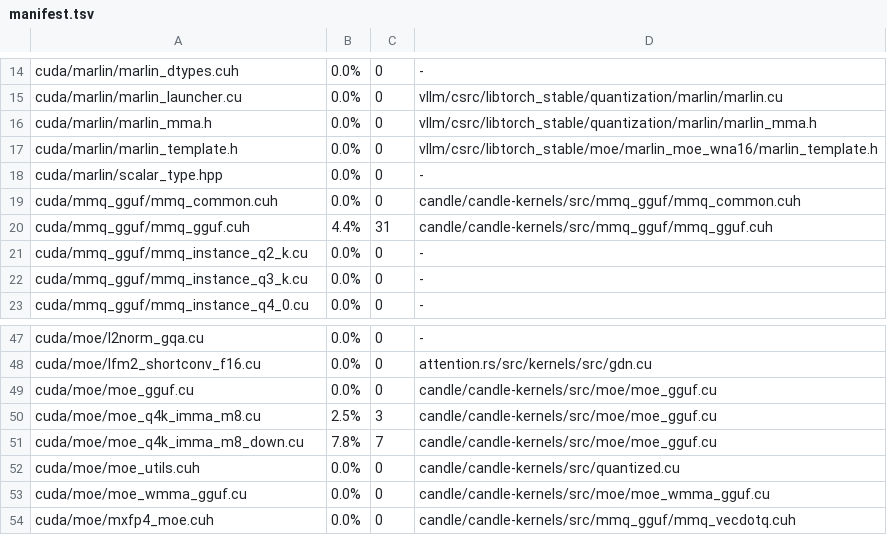
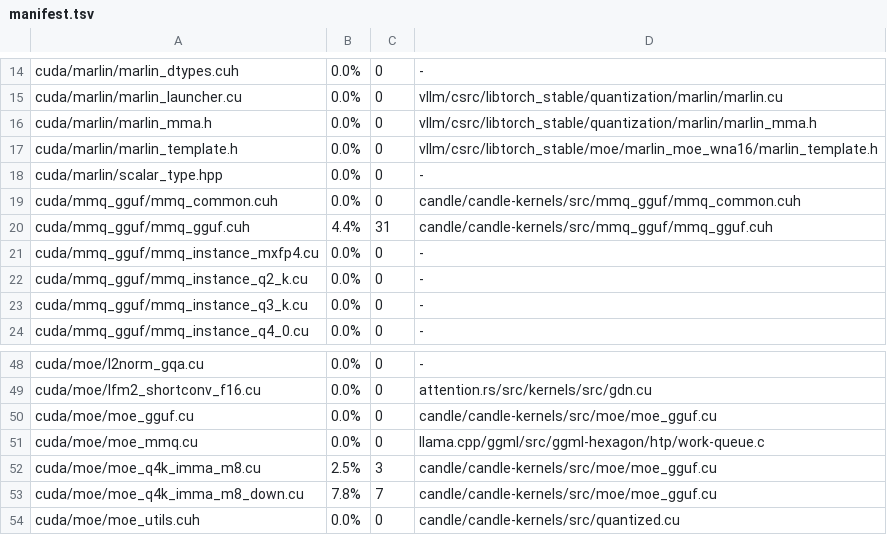
Before and after one commit to loken-ai/loken, a TSV file: scripts/provenance/manifest.tsv, drawn as a sheet; only a part is shown, gaps mark what is left out; the shorter side is filled out with more unchanged rows; the diff names each change by its address in the sheet, - before the commit and + after, or states it on an @@ line.

Commit message:
Run MoE prefill experts through a batched matmul
Prefill experts run through an expert-batched int8 tile matmul, rows
grouped per expert on the device and folded back in slot order, for
the Q-formats and MXFP4; the MMQ activation sum is quantised as it is
read.

```diff
--- a/scripts/provenance/manifest.tsv
+++ b/scripts/provenance/manifest.tsv
+row 21: cuda/mmq_gguf/mmq_instance_mxfp4.cu | 0.0% | 0 | -
+row 51: cuda/moe/moe_mmq.cu | 0.0% | 0 | llama.cpp/ggml/src/ggml-hexagon/htp/work-queue.c
```
Also changed, not shown: 25 other files.
